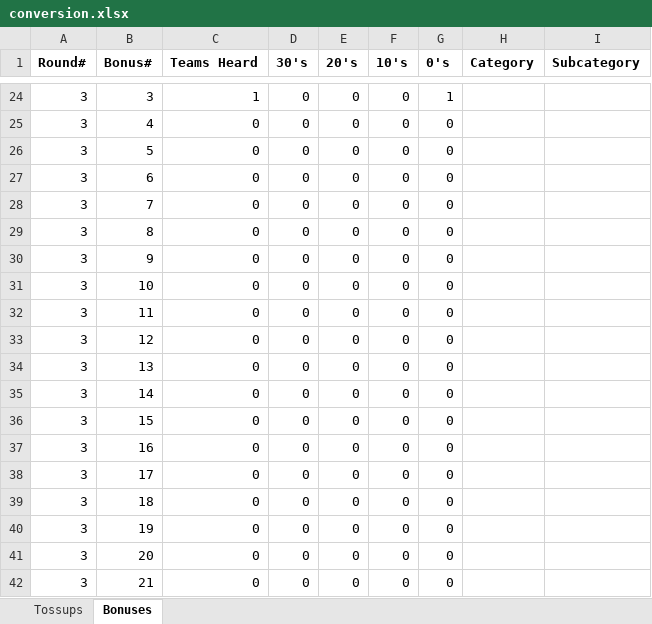
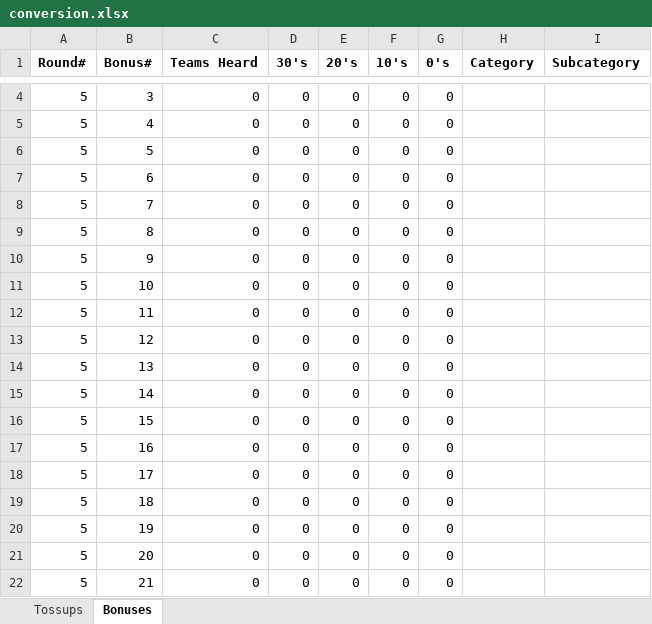
Before and after one commit to mhtang2/TangStats, an Excel workbook: exportdata/conversion.xlsx, sheet Bonuses, drawn as a sheet; only a part is shown, gaps mark what is left out; values as stored, in another font and other column widths than the file's, no borders; addresses are those after the commit; the diff covers the shown part only; the diff names each change by its address in the sheet, - before the commit and + after, or states it on an @@ line.

```diff
--- a/exportdata/conversion.xlsx (sheet Bonuses)
+++ b/exportdata/conversion.xlsx (sheet Bonuses)
-A4:A22 (Round#): 3
+A4:A22 (Round#): 5
-C4 (Teams Heard): 1
+C4 (Teams Heard): 0
-G4 (0's): 1
+G4 (0's): 0
```
Also changed, not shown: 2 added rows and 22 removed rows elsewhere in this sheet, sheet Tossups, bar.xlsx, exportdata/every_buzz.xlsx, 12 other files.
